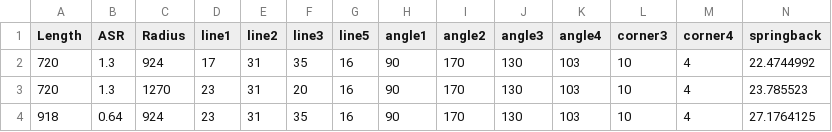
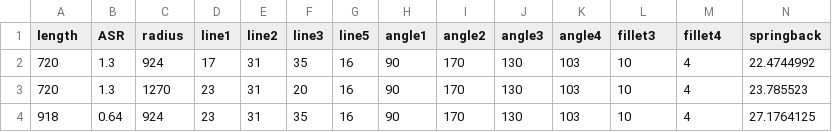
Before and after one commit to zuoVision/IDSBS-master, a CSV file: data/A_part.csv, drawn as a sheet; only a part is shown.

```diff
--- a/data/A_part.csv
+++ b/data/A_part.csv
@@ -1,2 +1,2 @@
-Length,ASR,Radius,line1,line2,line3,line5,angle1,angle2,angle3,angle4,corner3,corner4,springback
+length,ASR,radius,line1,line2,line3,line5,angle1,angle2,angle3,angle4,fillet3,fillet4,springback
 720,1.3,924,17,31,35,16,90,170,130,103,10,4,22.4744992
```
Also changed, not shown: 18 other files.
